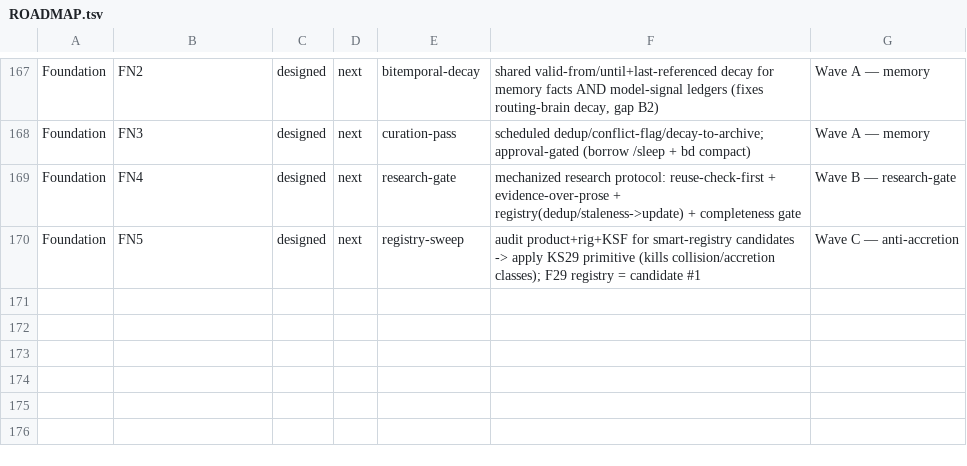
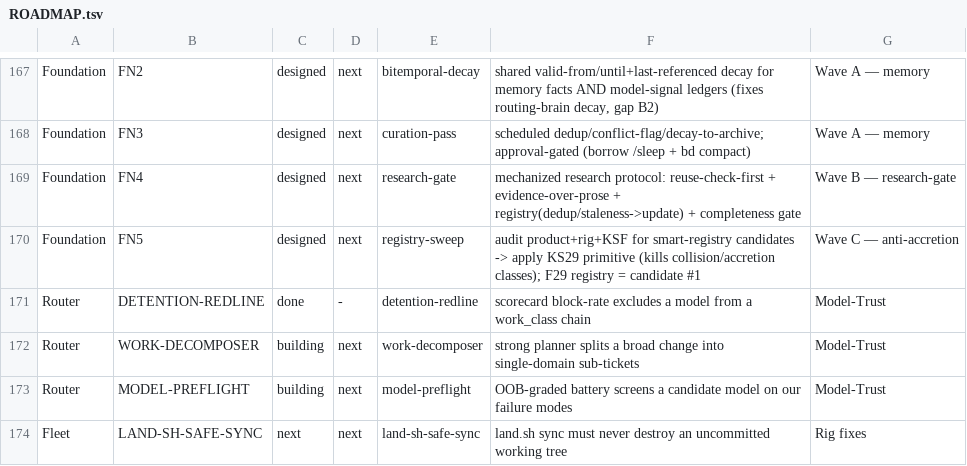
Before and after one commit to SLOP-Platform/charon, a TSV file: fleet/state/ROADMAP.tsv, drawn as a sheet; only a part is shown, gaps mark what is left out.

Commit message:
chore(board): recover reverted session board state (re-archive done, FN misrouting, parks, Model-Trust roadmap) + LAND-SH-SAFE-SYNC ticket

```diff
--- a/fleet/state/ROADMAP.tsv
+++ b/fleet/state/ROADMAP.tsv
@@ -170 +170,5 @@ Foundation	FN4	designed	next	research-gate	mechanized research protocol: reuse-c
 Foundation	FN5	designed	next	registry-sweep	audit product+rig+KSF for smart-registry candidates -> apply KS29 primitive (kills collision/accretion classes); F29 registry = candidate #1	Wave C — anti-accretion
+Router	DETENTION-REDLINE	done	-	detention-redline	scorecard block-rate excludes a model from a work_class chain	Model-Trust
+Router	WORK-DECOMPOSER	building	next	work-decomposer	strong planner splits a broad change into single-domain sub-tickets	Model-Trust
+Router	MODEL-PREFLIGHT	building	next	model-preflight	OOB-graded battery screens a candidate model on our failure modes	Model-Trust
+Fleet	LAND-SH-SAFE-SYNC	next	next	land-sh-safe-sync	land.sh sync must never destroy an uncommitted working tree	Rig fixes
```
Also changed, not shown: 14 other files.
